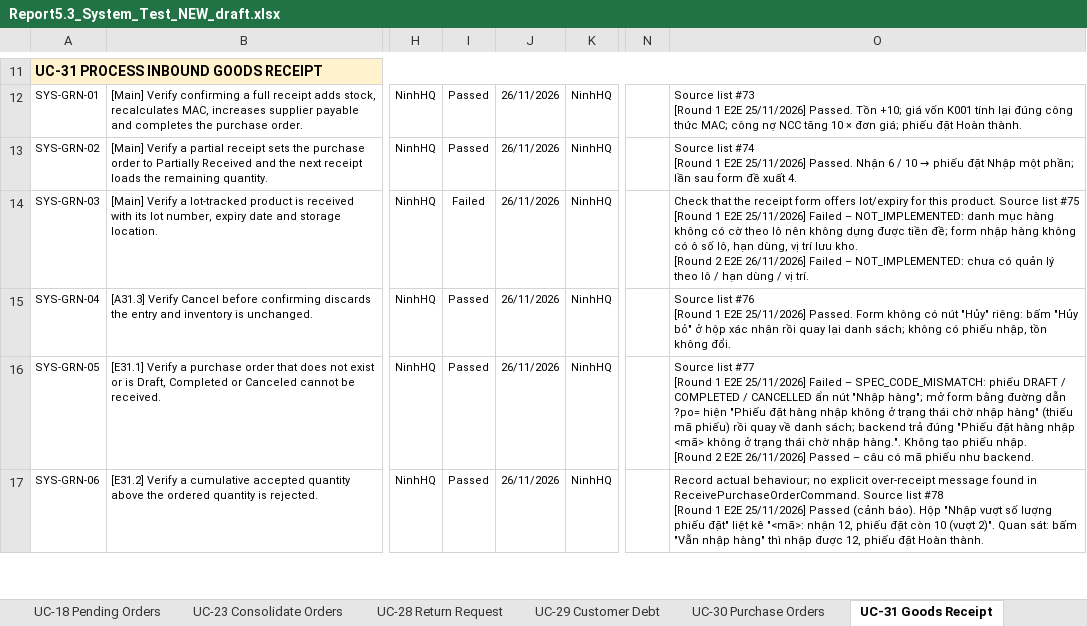
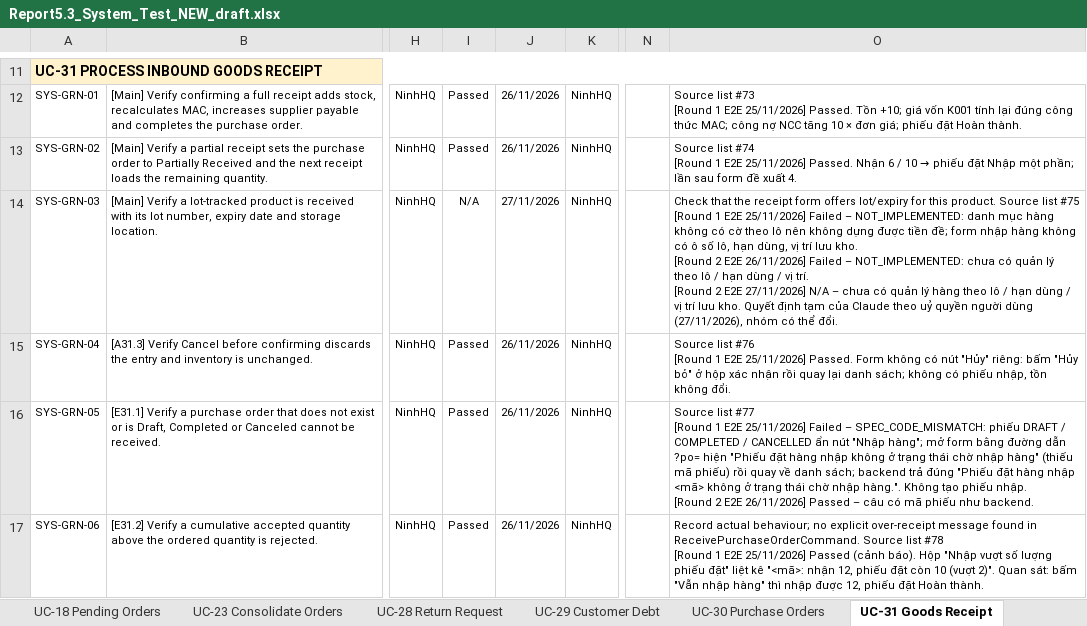
Before and after one commit to QuanGrainne/StockFlow_TinPhat, an Excel workbook: docs/Report5.3_System_Test_NEW_draft.xlsx, sheet UC-31 Goods Receipt, drawn as a sheet; only a part is shown, gaps mark what is left out; values as stored, in another font and other column widths than the file's, no borders; ↵ is a line break in a cell; the diff names each change by its address in the sheet, - before the commit and + after, or states it on an @@ line.

Commit message:
test(e2e): quyết định tạm cho 8 ca system test còn chờ (Round 2: 192 Passed, 0 Failed, 55 N/A)
Giữ hành vi code hiện tại, sửa Expected + test:
- SYS-MRQ-03, SYS-GRN-03: N/A (không dựng được tiền đề / chưa có quản lý theo lô)
- SYS-MST-01/15/17: danh mục Kho chỉ Admin quản lý; test thao tác kho bằng Admin, Manager bị chặn
- SYS-PRD-N02: dòng lỗi dừng cả file, tên trống lấy mã làm tên
- SYS-XCT-N05: màn Chuyển hàng lọc theo bộ lọc riêng
- SYS-ORD-N02: bỏ yêu cầu QR trên bản in
Ghi Round 2 vào bản nháp Report 5.3; nhóm cần duyệt lại các quyết định này.

```diff
--- a/docs/Report5.3_System_Test_NEW_draft.xlsx (sheet UC-31 Goods Receipt)
+++ b/docs/Report5.3_System_Test_NEW_draft.xlsx (sheet UC-31 Goods Receipt)
-I14: Failed
+I14: N/A
-J14: 26/11/2026
+J14: 27/11/2026
-O14: …vị trí.
+O14: …vị trí. ↵ [Round 2 E2E 27/11/2026] N/A – chưa có quản lý hàng theo lô / hạn dùng / vị trí lưu kho. Quyết định tạm của Claude theo uỷ quyền người dùng (27/11/2026), nhóm có thể đổi.
```
Also changed, not shown: sheet UC-51 Master Data, sheet NEW Master Data and Settings, sheet NEW Cross-cutting, sheet NEW POS and Invoices, sheet UC-45 Material Requirement, sheet Cover, 1 more sheet, 7 other files.
